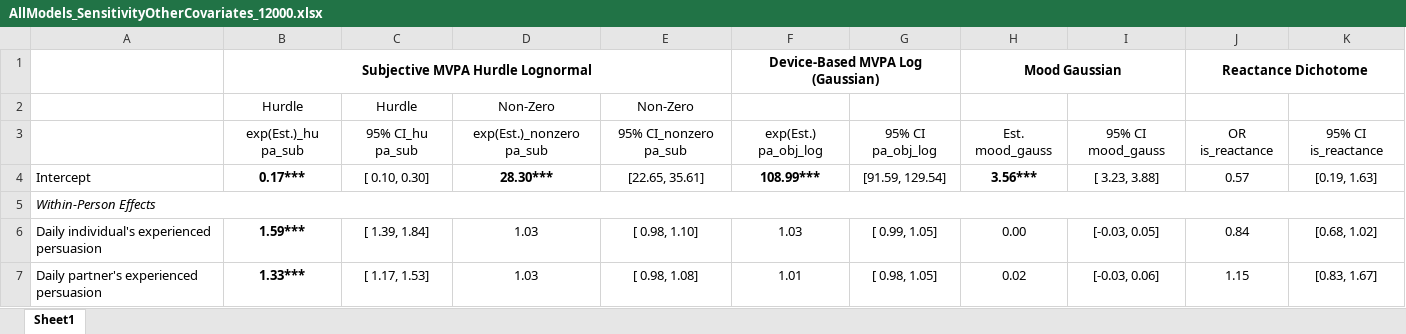
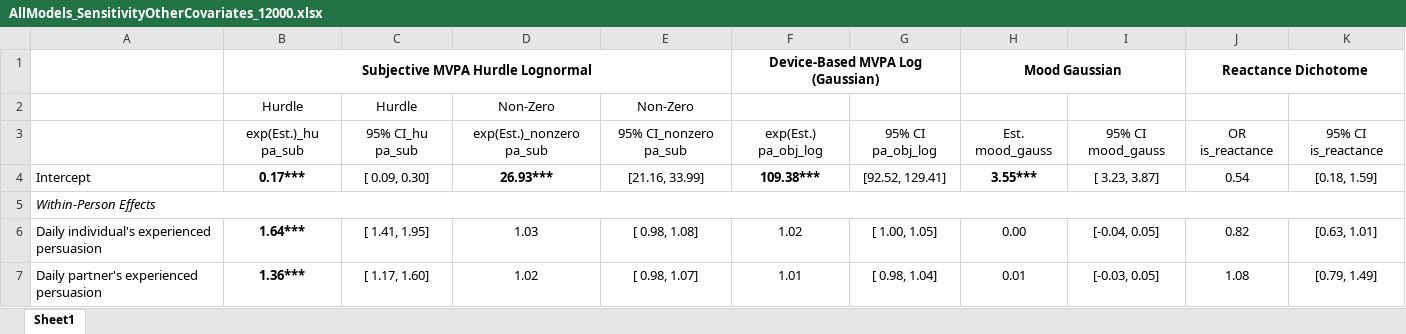
Before and after one commit to Pascal-Kueng/02TimeAndTiesControl, an Excel workbook: Output/AllModels_SensitivityOtherCovariates_12000.xlsx, sheet Sheet1, drawn as a sheet; only a part is shown; values as stored, in another font and other column widths than the file's, no borders; the diff covers the shown part only; the diff names each change by its address in the sheet, - before the commit and + after, or states it on an @@ line.

```diff
--- a/Output/AllModels_SensitivityOtherCovariates_12000.xlsx (sheet Sheet1)
+++ b/Output/AllModels_SensitivityOtherCovariates_12000.xlsx (sheet Sheet1)
-C4: [ 0.10, 0.30]
+C4: [ 0.09, 0.30]
-D4: 28.30***
+D4: 26.93***
-E4: [22.65, 35.61]
+E4: [21.16, 33.99]
-F4: 108.99***
+F4: 109.38***
-G4: [91.59, 129.54]
+G4: [92.52, 129.41]
-H4: 3.56***
+H4: 3.55***
-I4: [ 3.23, 3.88]
+I4: [ 3.23, 3.87]
-J4: 0.57
+J4: 0.54
-K4: [0.19, 1.63]
+K4: [0.18, 1.59]
-B6: 1.59***
+B6: 1.64***
-C6: [ 1.39, 1.84]
+C6: [ 1.41, 1.95]
-E6: [ 0.98, 1.10]
+E6: [ 0.98, 1.08]
-F6: 1.03
+F6: 1.02
-G6: [ 0.99, 1.05]
+G6: [ 1.00, 1.05]
-I6: [-0.03, 0.05]
+I6: [-0.04, 0.05]
-J6: 0.84
+J6: 0.82
-K6: [0.68, 1.02]
+K6: [0.63, 1.01]
-B7: 1.33***
+B7: 1.36***
-C7: [ 1.17, 1.53]
+C7: [ 1.17, 1.60]
-D7: 1.03
+D7: 1.02
-E7: [ 0.98, 1.08]
+E7: [ 0.98, 1.07]
-G7: [ 0.98, 1.05]
+G7: [ 0.98, 1.04]
-H7: 0.02
+H7: 0.01
-I7: [-0.03, 0.06]
+I7: [-0.03, 0.05]
-J7: 1.15
+J7: 1.08
-K7: [0.83, 1.67]
+K7: [0.79, 1.49]
```
Also changed, not shown: 224 edited cells and cell formats elsewhere in this sheet, Output/AllModels_SensitivityBarriersFacilitators_12000.xlsx, Output/AllModels_SensitivityExchangeProcesses_12000.xlsx, 8 other files.
